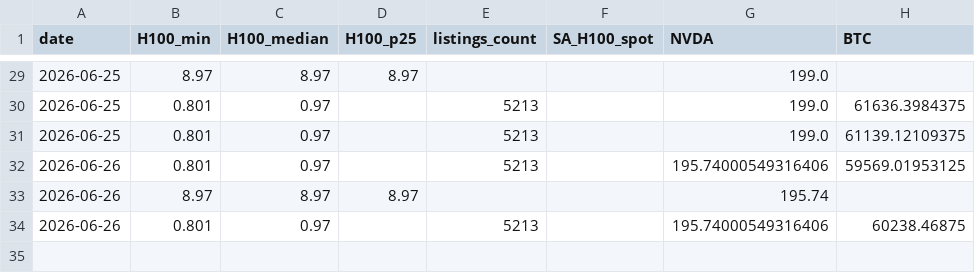
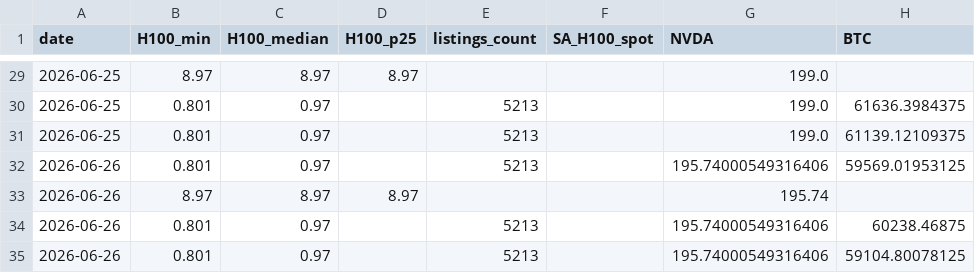
Before and after one commit to Cadmusyiu/compute-economy, a CSV file: gpu_price_timeseries.csv, drawn as a sheet; only a part is shown, gaps mark what is left out; the diff names each change by its address in the sheet, - before the commit and + after, or states it on an @@ line.

Commit message:
auto: daily data collection 2026-06-26

```diff
--- a/gpu_price_timeseries.csv
+++ b/gpu_price_timeseries.csv
+row 35: 2026-06-26 | 0.801 | 0.97 |  | 5213 |  | 195.74000549316406 | 59104.80078125
```
Also changed, not shown: 11 other files.
